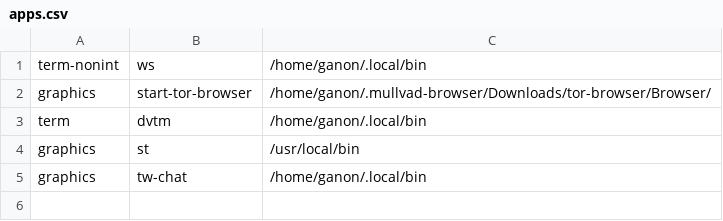
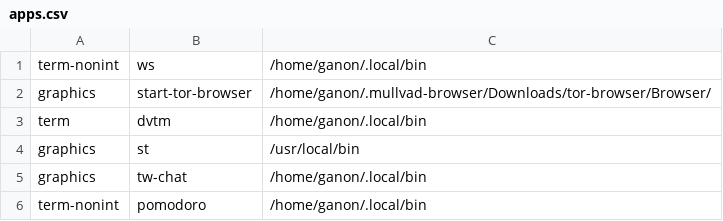
Before and after one commit to fractal27/m-apps, a CSV file: apps.csv, drawn as a sheet.

```diff
--- a/apps.csv
+++ b/apps.csv
@@ -5 +5,2 @@ graphics,st,/usr/local/bin
 graphics,tw-chat,/home/ganon/.local/bin
+term-nonint,pomodoro,/home/ganon/.local/bin
```
Also changed, not shown: 4 other files.
